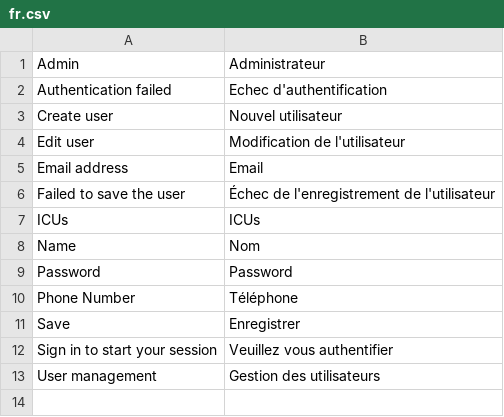
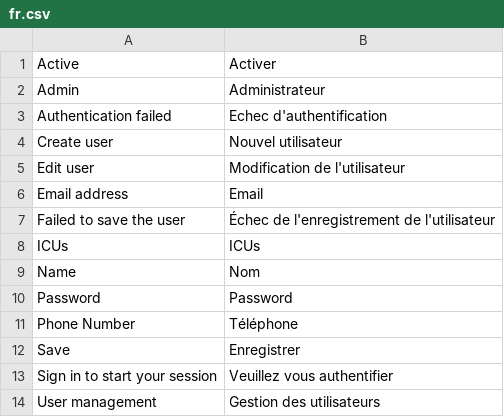
Before and after one commit to icubam/icubam, a CSV file: icubam/backoffice/translations/fr.csv, drawn as a sheet.

Commit message:
adding the concept of is active in the BO

```diff
--- a/icubam/backoffice/translations/fr.csv
+++ b/icubam/backoffice/translations/fr.csv
@@ -1 +1,2 @@
+"Active","Activer"
 "Admin","Administrateur"
```
Also changed, not shown: 2 other files.
